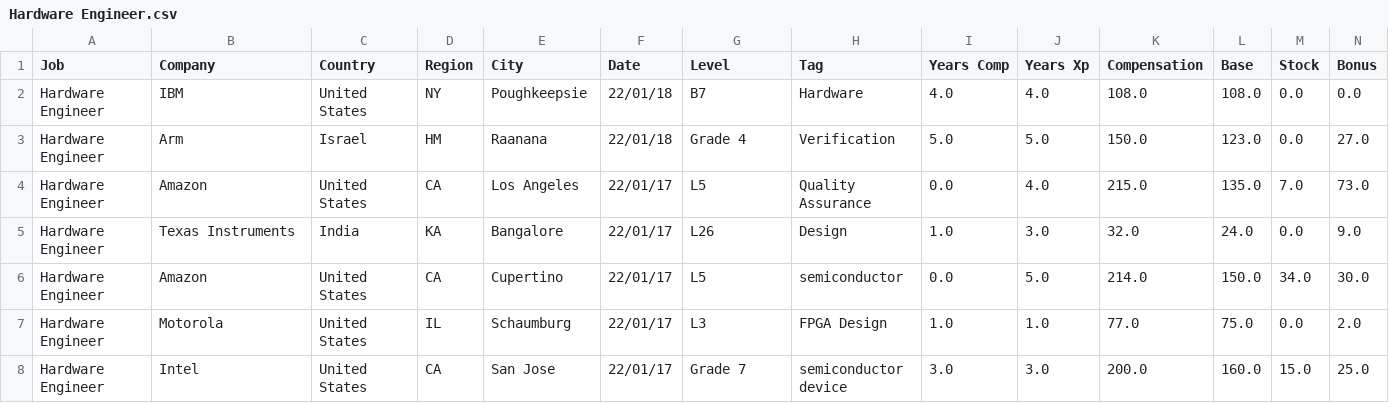
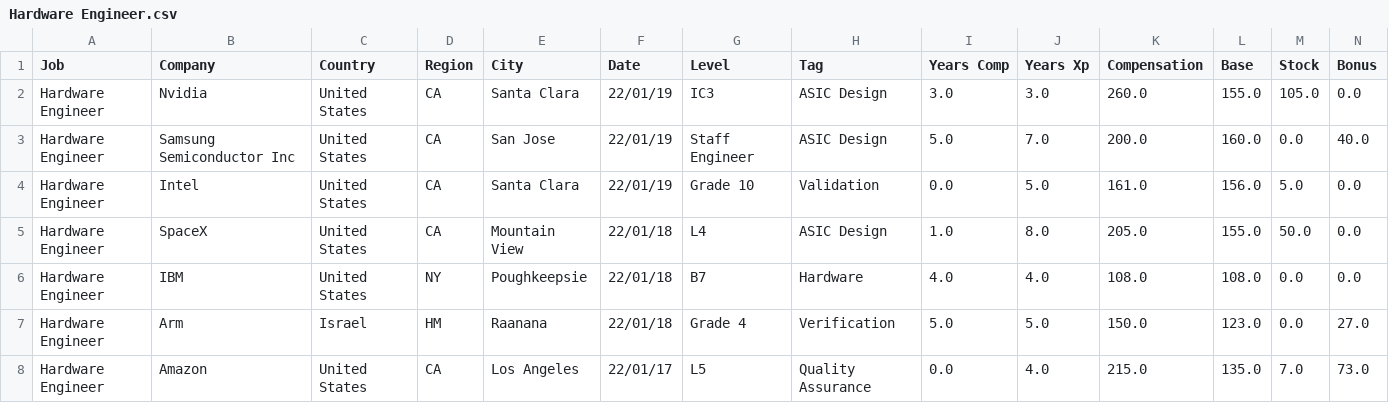
Before and after one commit to afruoy/scraper-levels.fyi, a CSV file: db/Hardware Engineer.csv, drawn as a sheet; only a part is shown; the shorter side is filled out with more unchanged rows; rows hold the shown columns only; the diff names each change by its address in the sheet, - before the commit and + after, or states it on an @@ line.

```diff
--- a/db/Hardware Engineer.csv
+++ b/db/Hardware Engineer.csv
+row 2: Hardware Engineer | Nvidia | United States | CA | Santa Clara | 22/01/19 | IC3 | ASIC Design | 3.0 | 3.0 | 260.0 | 155.0 | 105.0 | 0.0
+row 3: Hardware Engineer | Samsung Semiconductor Inc | United States | CA | San Jose | 22/01/19 | Staff Engineer | ASIC Design | 5.0 | 7.0 | 200.0 | 160.0 | 0.0 | 40.0
+row 4: Hardware Engineer | Intel | United States | CA | Santa Clara | 22/01/19 | Grade 10 | Validation | 0.0 | 5.0 | 161.0 | 156.0 | 5.0 | 0.0
+row 5: Hardware Engineer | SpaceX | United States | CA | Mountain View | 22/01/18 | L4 | ASIC Design | 1.0 | 8.0 | 205.0 | 155.0 | 50.0 | 0.0
```
Also changed, not shown: db/Data Scientist.csv, db/Product Manager.csv, 10 other files.
